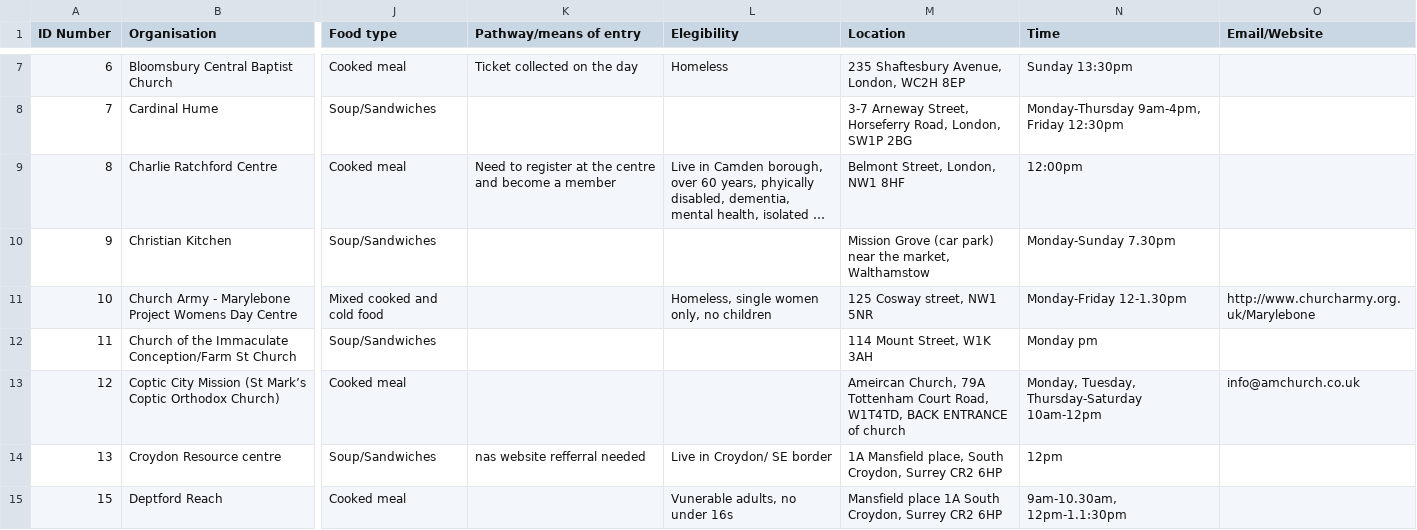
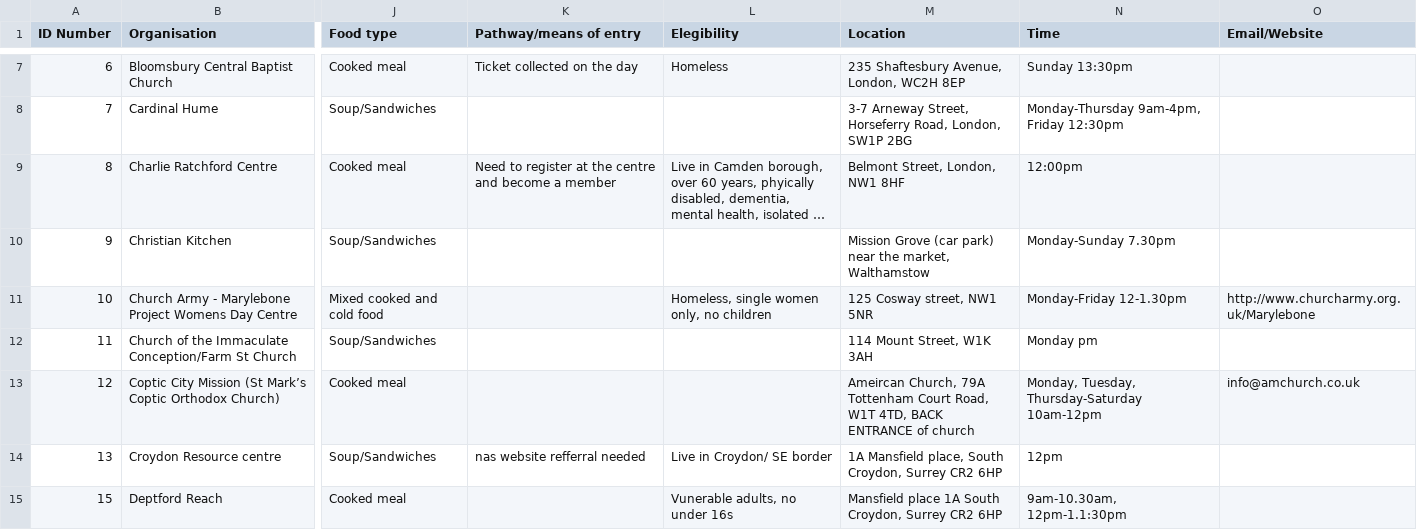
Before and after one commit to gareth-lloyd/zheroes, a CSV file: zheroes/foodproviders/data/food_sources.csv (was food_sources.csv), drawn as a sheet; only a part is shown, gaps mark what is left out; long unchanged cells end in …; the diff covers the shown part only; the diff names each change by its address in the sheet, - before the commit and + after, or states it on an @@ line.

Commit message:
import food providers successfully

```diff
--- a/food_sources.csv
+++ b/zheroes/foodproviders/data/food_sources.csv
-M13 (Location): …Court Road, W1T4TD, BACK ENTRANCE…
+M13 (Location): …Court Road, W1T 4TD, BACK ENTRANCE…
```
Also changed, not shown: 10 edited cells elsewhere in this file, 9 other files.
